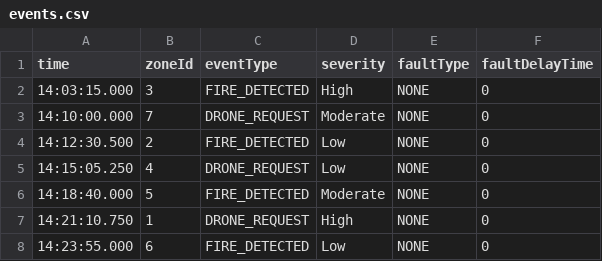
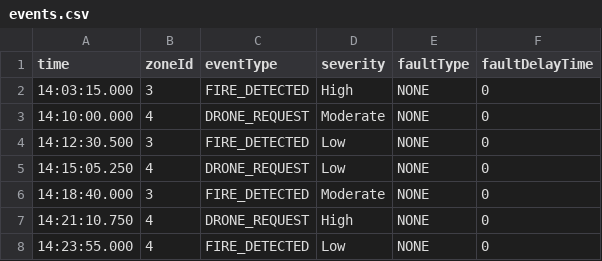
Before and after one commit to JowiAoun/SYSC3303W26-Project, a CSV file: src/main/resources/data/events.csv, drawn as a sheet.

```diff
--- a/src/main/resources/data/events.csv
+++ b/src/main/resources/data/events.csv
@@ -2,7 +2,7 @@ time,zoneId,eventType,severity,faultType,faultDelayTime
 14:03:15.000,3,FIRE_DETECTED,High,NONE,0
-14:10:00.000,7,DRONE_REQUEST,Moderate,NONE,0
-14:12:30.500,2,FIRE_DETECTED,Low,NONE,0
+14:10:00.000,4,DRONE_REQUEST,Moderate,NONE,0
+14:12:30.500,3,FIRE_DETECTED,Low,NONE,0
 14:15:05.250,4,DRONE_REQUEST,Low,NONE,0
-14:18:40.000,5,FIRE_DETECTED,Moderate,NONE,0
-14:21:10.750,1,DRONE_REQUEST,High,NONE,0
-14:23:55.000,6,FIRE_DETECTED,Low,NONE,0
+14:18:40.000,3,FIRE_DETECTED,Moderate,NONE,0
+14:21:10.750,4,DRONE_REQUEST,High,NONE,0
+14:23:55.000,4,FIRE_DETECTED,Low,NONE,0
```
Also changed, not shown: 2 other files.
